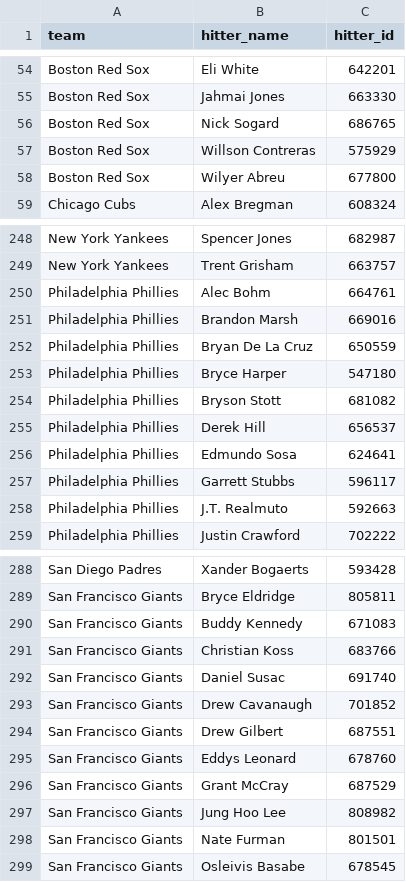
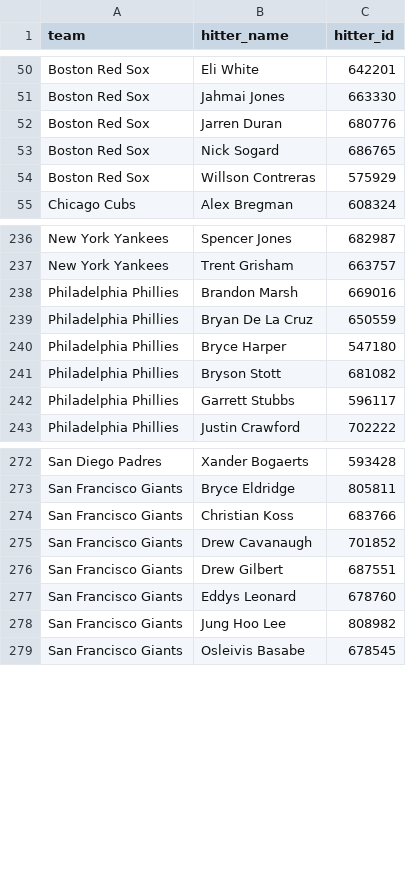
Before and after one commit to syocum9422-blip/sports_model_site, a CSV file: data/mlb/lineups_with_ids.csv, drawn as a sheet; only a part is shown, gaps mark what is left out; the diff covers the shown part only.

```diff
--- a/data/mlb/lineups_with_ids.csv
+++ b/data/mlb/lineups_with_ids.csv
@@ -55,5 +51,5 @@ Boston Red Sox,Eli White,642201
 Boston Red Sox,Jahmai Jones,663330
+Boston Red Sox,Jarren Duran,680776
 Boston Red Sox,Nick Sogard,686765
 Boston Red Sox,Willson Contreras,575929
-Boston Red Sox,Wilyer Abreu,677800
 Chicago Cubs,Alex Bregman,608324
@@ -249,3 +237,2 @@ New York Yankees,Spencer Jones,682987
 New York Yankees,Trent Grisham,663757
-Philadelphia Phillies,Alec Bohm,664761
 Philadelphia Phillies,Brandon Marsh,669016
@@ -254,6 +241,3 @@ Philadelphia Phillies,Bryce Harper,547180
 Philadelphia Phillies,Bryson Stott,681082
-Philadelphia Phillies,Derek Hill,656537
-Philadelphia Phillies,Edmundo Sosa,624641
 Philadelphia Phillies,Garrett Stubbs,596117
-Philadelphia Phillies,J.T. Realmuto,592663
 Philadelphia Phillies,Justin Crawford,702222
@@ -289,5 +273,3 @@ San Diego Padres,Xander Bogaerts,593428
 San Francisco Giants,Bryce Eldridge,805811
-San Francisco Giants,Buddy Kennedy,671083
 San Francisco Giants,Christian Koss,683766
-San Francisco Giants,Daniel Susac,691740
 San Francisco Giants,Drew Cavanaugh,701852
@@ -295,5 +277,3 @@ San Francisco Giants,Drew Gilbert,687551
 San Francisco Giants,Eddys Leonard,678760
-San Francisco Giants,Grant McCray,687529
 San Francisco Giants,Jung Hoo Lee,808982
-San Francisco Giants,Nate Furman,801501
 San Francisco Giants,Osleivis Basabe,678545
```
Also changed, not shown: 12 removed rows elsewhere in this file, data/mlb/lines_today.csv, 1 other file.
